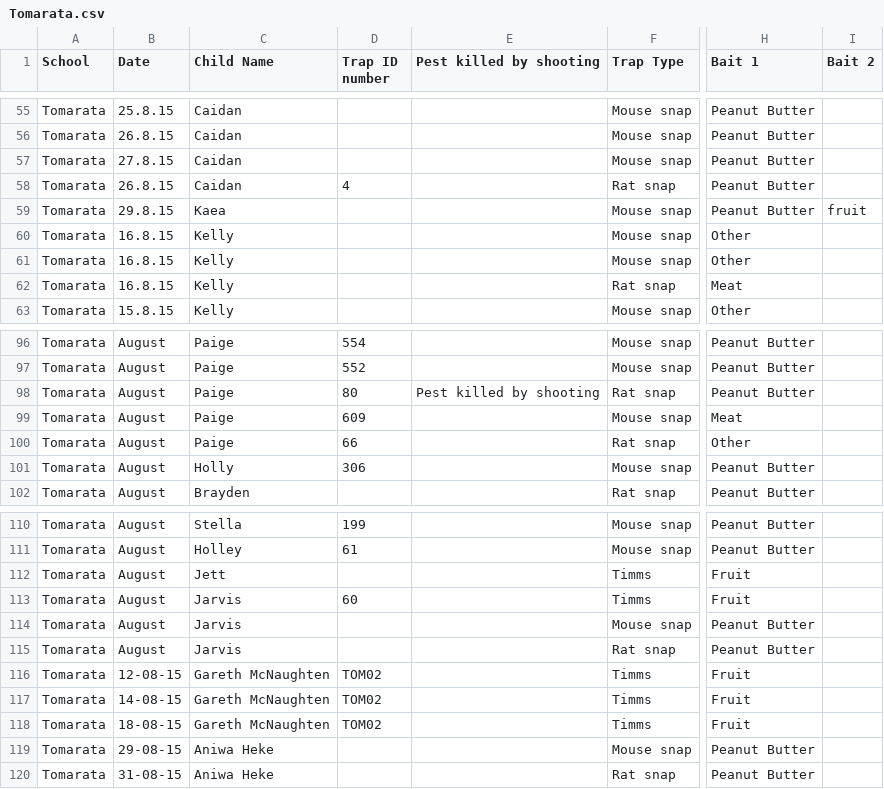
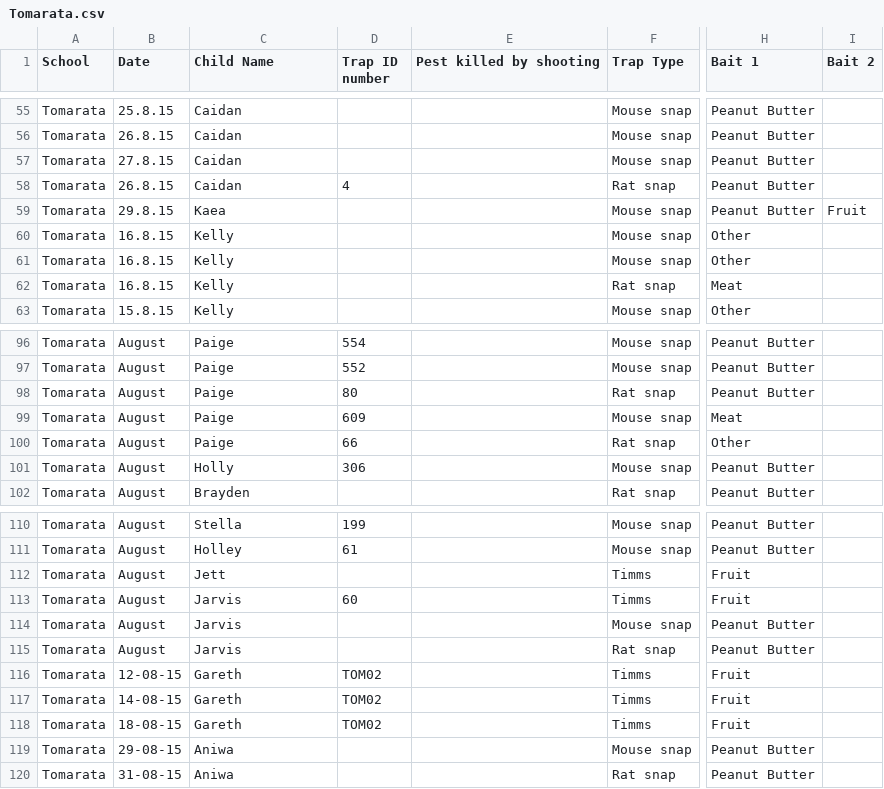
Before and after one commit to webplumbr/uoa-catchit-schools, a CSV file: app/Tomarata.csv, drawn as a sheet; only a part is shown, gaps mark what is left out; the diff names each change by its address in the sheet, - before the commit and + after, or states it on an @@ line.

```diff
--- a/app/Tomarata.csv
+++ b/app/Tomarata.csv
-I59 (Bait 2): fruit
+I59 (Bait 2): Fruit
-E98 (Pest killed by shooting): Pest killed by shooting
+E98 (Pest killed by shooting): (empty)
-C116:C118 (Child Name): Gareth McNaughten
+C116:C118 (Child Name): Gareth
-C119:C120 (Child Name): Aniwa Heke
+C119:C120 (Child Name): Aniwa
```
Also changed, not shown: app/Kaipara Flats.csv, app/Tauhoa.csv, 2 other files.
